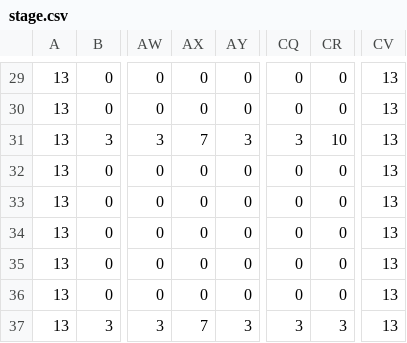
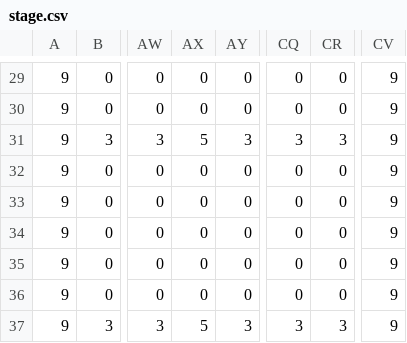
Before and after one commit to 0TH0/amiduck, a CSV file: Assets/Csv/stage.csv, drawn as a sheet; only a part is shown, gaps mark what is left out; the diff covers the shown part only; the diff names each change by its address in the sheet, - before the commit and + after, or states it on an @@ line.

```diff
--- a/Assets/Csv/stage.csv
+++ b/Assets/Csv/stage.csv
-A29:A37: 13
+A29:A37: 9
-CV29:CV37: 13
+CV29:CV37: 9
-AX31: 7
+AX31: 5
-CR31: 10
+CR31: 3
-AX37: 7
+AX37: 5
```
Also changed, not shown: 67 edited cells elsewhere in this file, 26 other files.
